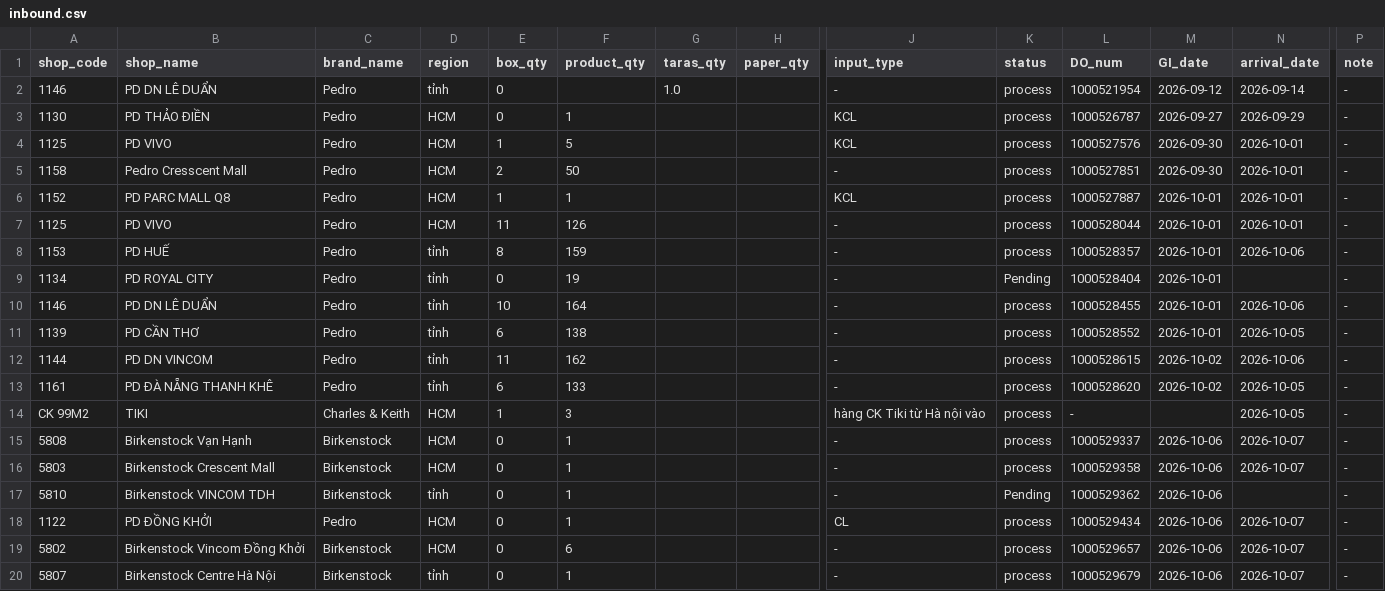
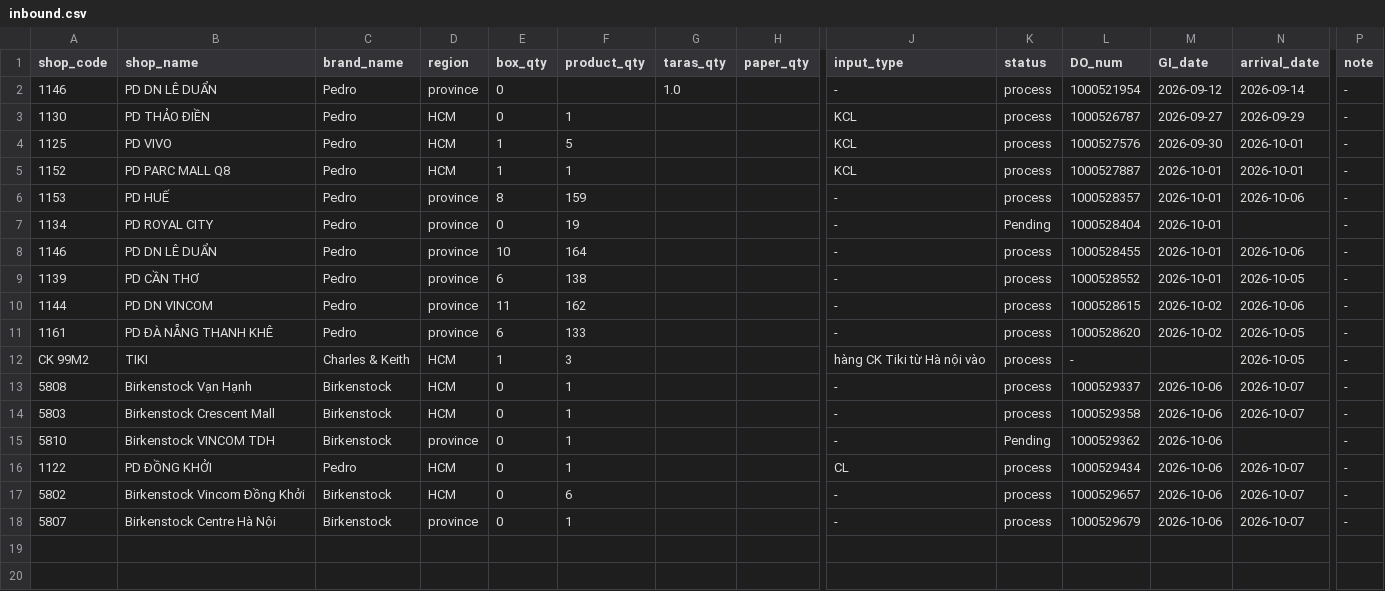
Before and after one commit to thuanmaison113-boop/report, a CSV file: inbound.csv, drawn as a sheet; only a part is shown, gaps mark what is left out; removed rows and columns are numbered as before the commit, all else as after; rows hold the shown columns only; the diff names each change by its address in the sheet, - before the commit and + after, or states it on an @@ line.

Commit message:
Update data 2026-10-07 09:40

```diff
--- a/inbound.csv
+++ b/inbound.csv
-D2 (region): tỉnh
+D2 (region): province
-row 5: 1158 | Pedro Cresscent Mall | Pedro | HCM | 2 | 50 |  |  | - | process | 1000527851 | 2026-09-30 | 2026-10-01 | -
-row 7: 1125 | PD VIVO | Pedro | HCM | 11 | 126 |  |  | - | process | 1000528044 | 2026-10-01 | 2026-10-01 | -
-D6:D11 (region): tỉnh
+D6:D11 (region): province
-D15 (region): tỉnh
+D15 (region): province
-D18 (region): tỉnh
+D18 (region): province
```
Also changed, not shown: outbound.csv.
